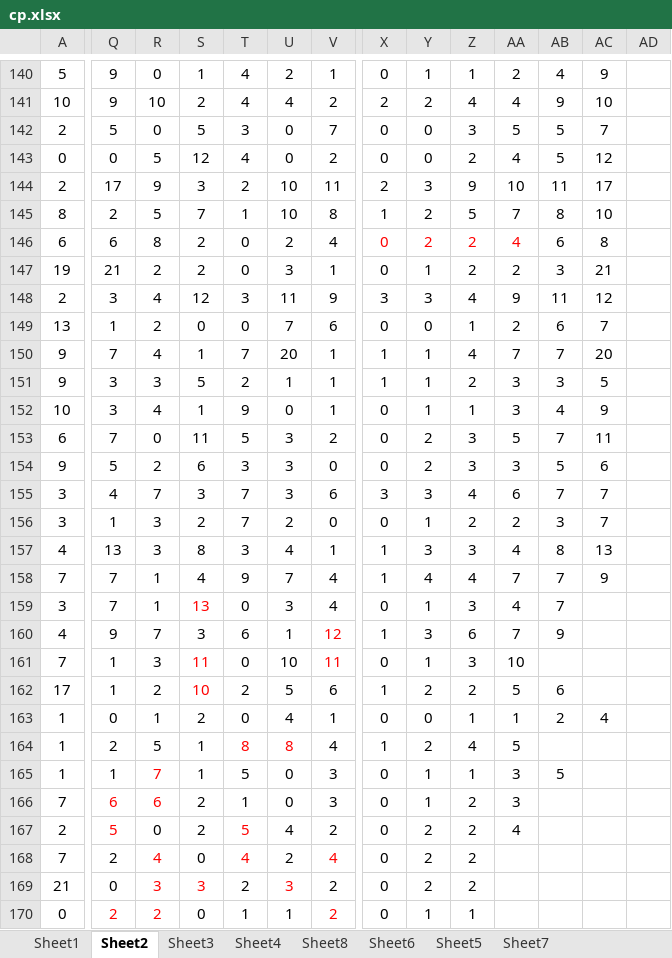
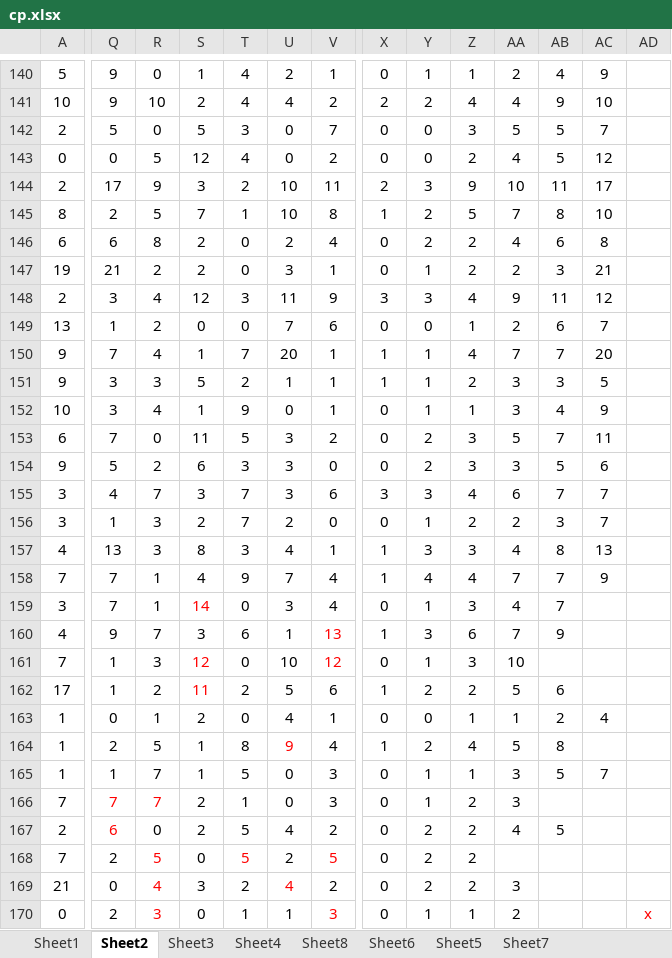
Before and after one commit to gushenwei/julienedies.github.com, an Excel workbook: demos/cp/cp.xlsx, sheet Sheet2, drawn as a sheet; only a part is shown, gaps mark what is left out; values as stored, in another font and other column widths than the file's, no borders; the diff covers the shown part only; the diff names each change by its address in the sheet, - before the commit and + after, or states it on an @@ line.

Commit message:
cp data up

```diff
--- a/demos/cp/cp.xlsx (sheet Sheet2)
+++ b/demos/cp/cp.xlsx (sheet Sheet2)
-X146:AA146 text colour: #FF0000
+X146:AA146 text colour: black
-S159: 13
+S159: 14
-V160: 12
+V160: 13
-S161: 11
+S161: 12
-V161: 11
+V161: 12
-S162: 10
+S162: 11
-T164 text colour: #FF0000
+T164 text colour: black
-U164: 8
+U164: 9
-AB164: (empty)
+AB164: 8
-R165 text colour: #FF0000
+R165 text colour: black
-AC165: (empty)
+AC165: 7
-Q166: 6
+Q166: 7
-R166: 6
+R166: 7
-Q167: 5
+Q167: 6
-T167 text colour: #FF0000
+T167 text colour: black
-AB167: (empty)
+AB167: 5
-R168: 4
+R168: 5
-T168: 4
+T168: 5
-V168: 4
+V168: 5
-R169: 3
+R169: 4
-S169 text colour: #FF0000
+S169 text colour: black
-U169: 3
+U169: 4
-AA169: (empty)
+AA169: 3
-Q170 text colour: #FF0000
+Q170 text colour: black
-R170: 2
+R170: 3
-V170: 2
+V170: 3
-AA170: (empty)
+AA170: 2
-AD170: (empty)
+AD170: x
```
Also changed, not shown: 23 removed rows, 46 edited cells and cell formats elsewhere in this sheet, sheet Sheet1, sheet Sheet6, sheet Sheet4, sheet Sheet8, sheet Sheet3, sheet Sheet5, 3 other files.
